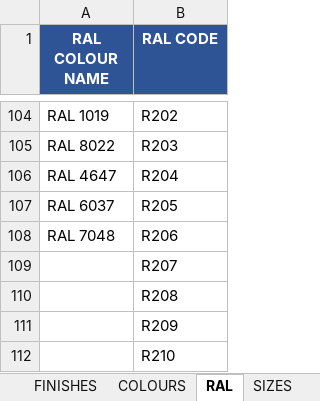
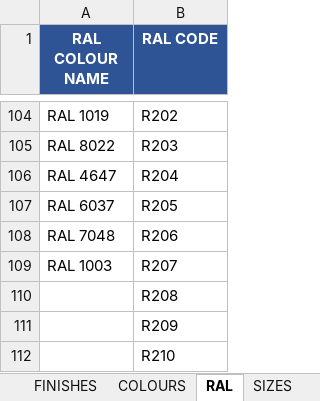
Before and after one commit to aftangent/Mat-Schedule, an Excel workbook: REFERENCE.xlsx, sheet RAL, drawn as a sheet; only a part is shown, gaps mark what is left out; values as stored, in another font and other column widths than the file's, no borders; the diff names each change by its address in the sheet, - before the commit and + after, or states it on an @@ line.

Commit message:
Add files via upload

```diff
--- a/REFERENCE.xlsx (sheet RAL)
+++ b/REFERENCE.xlsx (sheet RAL)
-A109 (RAL COLOUR NAME): (empty)
+A109 (RAL COLOUR NAME): RAL 1003
```
